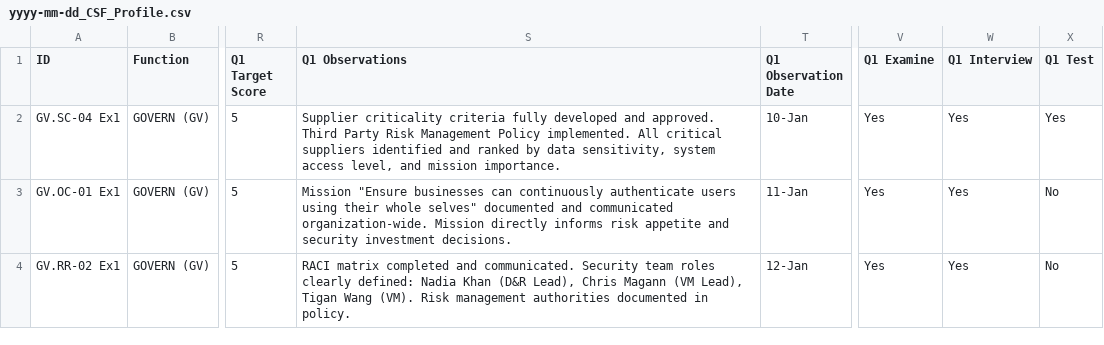
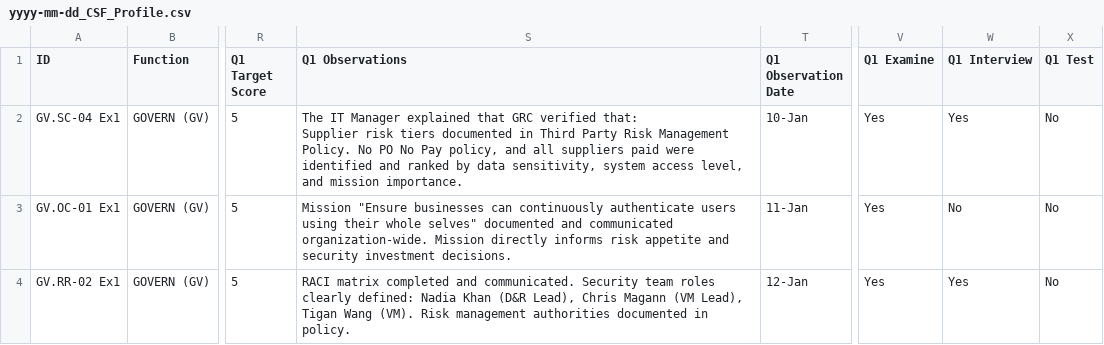
Before and after one commit to CPAtoCybersecurity/csf_profile, a CSV file: SPREADSHEETS/yyyy-mm-dd_CSF_Profile.csv, drawn as a sheet; only a part is shown, gaps mark what is left out; ↵ is a line break in a cell; the diff covers the shown part only; the diff names each change by its address in the sheet, - before the commit and + after, or states it on an @@ line.

Commit message:
Add files via upload

```diff
--- a/SPREADSHEETS/yyyy-mm-dd_CSF_Profile.csv
+++ b/SPREADSHEETS/yyyy-mm-dd_CSF_Profile.csv
-S2 (Q1 Observations): Supplier criticality criteria fully developed and approved. Third Party Risk Management Policy implemented. All critical suppliers identified and…
+S2 (Q1 Observations): The IT Manager explained that GRC verified that: ↵ Supplier risk tiers documented in Third Party Risk Management Policy. No PO No Pay policy, and all suppliers paid were identified and…
-X2 (Q1 Test): Yes
+X2 (Q1 Test): No
-W3 (Q1 Interview): Yes
+W3 (Q1 Interview): No
```
Also changed, not shown: 2 edited cells elsewhere in this file.
